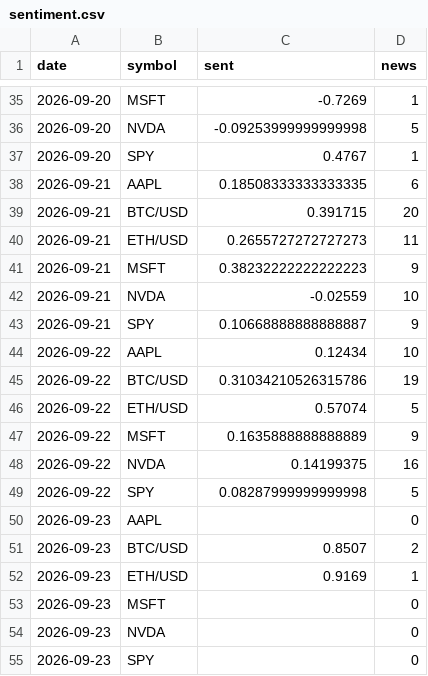
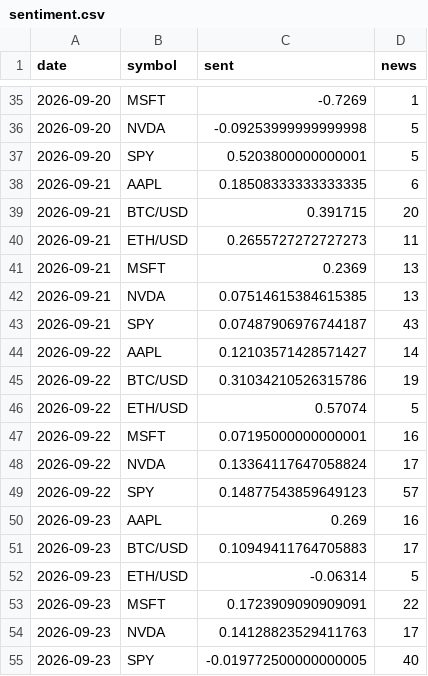
Before and after one commit to SoonToBeDataScientist/DashQV2, a CSV file: data/sentiment.csv, drawn as a sheet; only a part is shown, gaps mark what is left out; the diff covers the shown part only.

```diff
--- a/data/sentiment.csv
+++ b/data/sentiment.csv
@@ -36,3 +36,3 @@ date,symbol,sent,news
 2026-09-20,NVDA,-0.09253999999999998,5
-2026-09-20,SPY,0.4767,1
+2026-09-20,SPY,0.5203800000000001,5
 2026-09-21,AAPL,0.18508333333333335,6
@@ -40,16 +40,16 @@ date,symbol,sent,news
 2026-09-21,ETH/USD,0.2655727272727273,11
-2026-09-21,MSFT,0.38232222222222223,9
-2026-09-21,NVDA,-0.02559,10
-2026-09-21,SPY,0.10668888888888887,9
-2026-09-22,AAPL,0.12434,10
+2026-09-21,MSFT,0.2369,13
+2026-09-21,NVDA,0.07514615384615385,13
+2026-09-21,SPY,0.07487906976744187,43
+2026-09-22,AAPL,0.12103571428571427,14
 2026-09-22,BTC/USD,0.31034210526315786,19
 2026-09-22,ETH/USD,0.57074,5
-2026-09-22,MSFT,0.1635888888888889,9
-2026-09-22,NVDA,0.14199375,16
-2026-09-22,SPY,0.08287999999999998,5
-2026-09-23,AAPL,,0
-2026-09-23,BTC/USD,0.8507,2
-2026-09-23,ETH/USD,0.9169,1
-2026-09-23,MSFT,,0
-2026-09-23,NVDA,,0
-2026-09-23,SPY,,0
+2026-09-22,MSFT,0.07195000000000001,16
+2026-09-22,NVDA,0.13364117647058824,17
+2026-09-22,SPY,0.14877543859649123,57
+2026-09-23,AAPL,0.269,16
+2026-09-23,BTC/USD,0.10949411764705883,17
+2026-09-23,ETH/USD,-0.06314,5
+2026-09-23,MSFT,0.1723909090909091,22
+2026-09-23,NVDA,0.14128823529411763,17
+2026-09-23,SPY,-0.019772500000000005,40
```
Also changed, not shown: 6 added rows, 6 removed rows and 20 edited cells elsewhere in this file, data/snapshots.csv, 2 other files.
